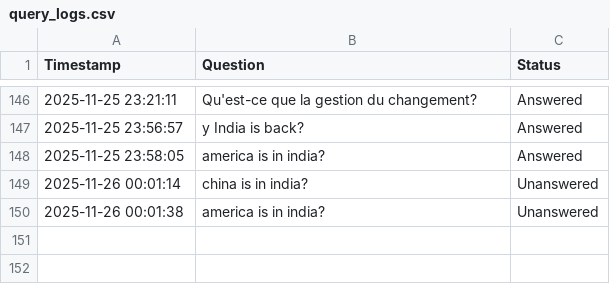
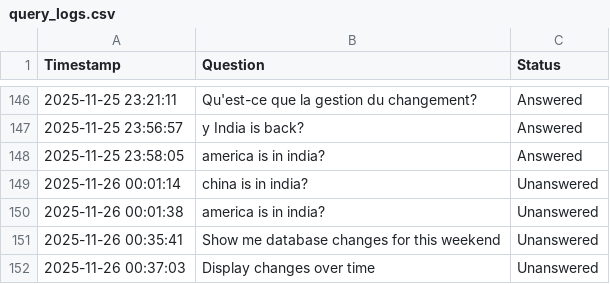
Before and after one commit to Sonu-Thomas-001/Change-Management-Bot, a CSV file: query_logs.csv, drawn as a sheet; only a part is shown, gaps mark what is left out.

Commit message:
feat: Implement scheduled change query and data export capabilities.

```diff
--- a/query_logs.csv
+++ b/query_logs.csv
@@ -150 +150,3 @@ Timestamp,Question,Status
 2025-11-26 00:01:38,america is in india?,Unanswered
+2025-11-26 00:35:41,Show me database changes for this weekend,Unanswered
+2025-11-26 00:37:03,Display changes over time,Unanswered
```
Also changed, not shown: 3 other files.
